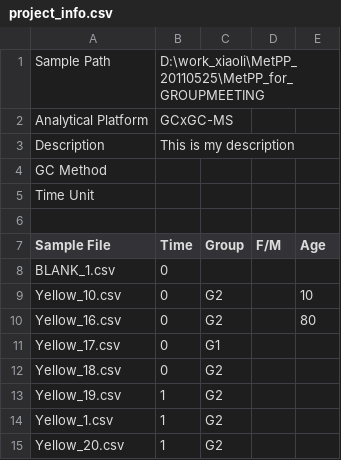
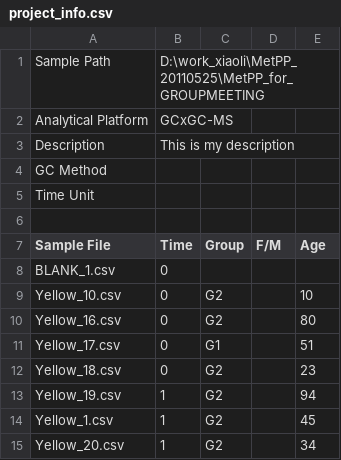
Before and after one commit to mcgrew/bionet, a CSV file: sampleData/metlinProject/project_info.csv, drawn as a sheet.

Commit message:
Increased the outline width for up/down regulation in Correlation View Fixed a problem wtih CSVTableReader when the last field in a file is empty Added valid ages to the age column in the new sample data

```diff
--- a/sampleData/metlinProject/project_info.csv
+++ b/sampleData/metlinProject/project_info.csv
@@ -10,6 +10,6 @@
 "Yellow_16.csv",0,"G2",,80
-"Yellow_17.csv",0,"G1",,
-"Yellow_18.csv",0,"G2",,
-"Yellow_19.csv",1,"G2",,
-"Yellow_1.csv",1,"G2",,
-"Yellow_20.csv",1,"G2",,
+"Yellow_17.csv",0,"G1",,51
+"Yellow_18.csv",0,"G2",,23
+"Yellow_19.csv",1,"G2",,94
+"Yellow_1.csv",1,"G2",,45
+"Yellow_20.csv",1,"G2",,34
```
Also changed, not shown: 2 other files.
